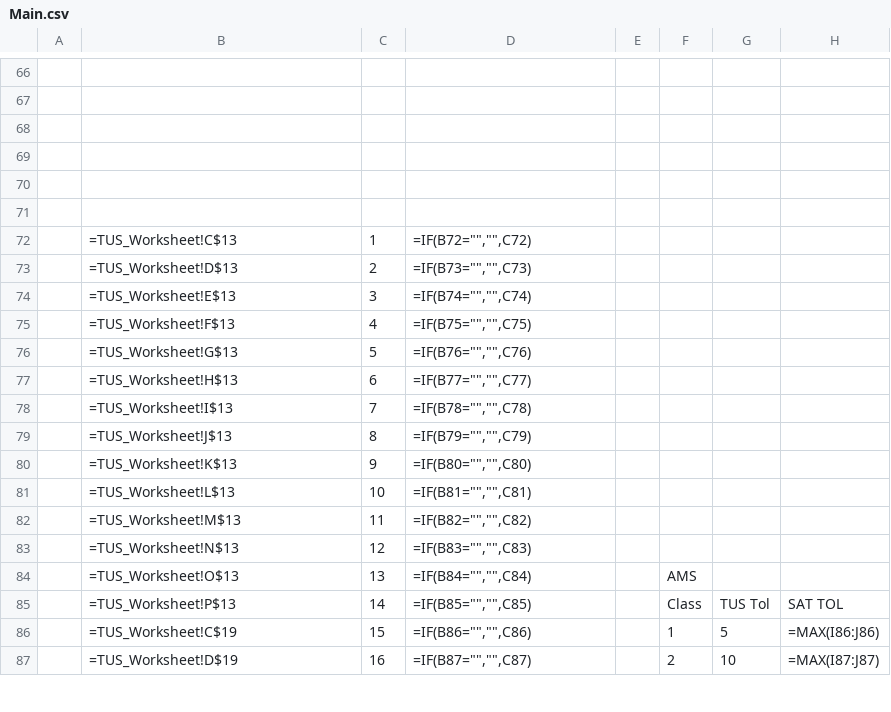
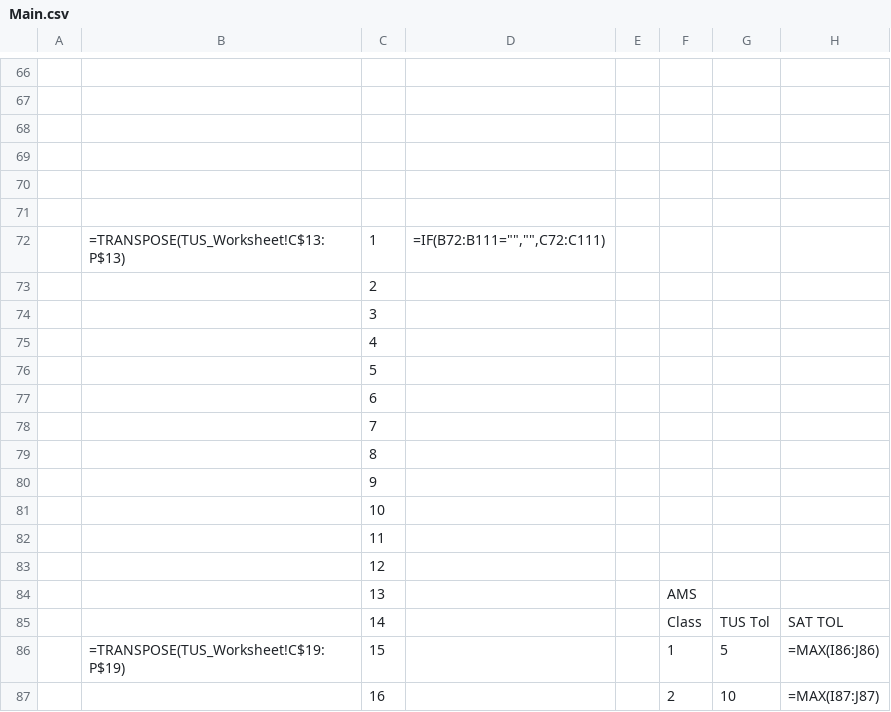
Before and after one commit to Johnson-Gage-Inspection-Inc/xl-TUS, a CSV file: exploded/00 TUS cert/sheets/Main.csv, drawn as a sheet; only a part is shown, gaps mark what is left out; the diff covers the shown part only; the diff names each change by its address in the sheet, - before the commit and + after, or states it on an @@ line.

Commit message:
Refactor Data_Sheet to standardize time formatting across all relevant sheets Redefine IsInArray function to avoid partial matches

```diff
--- a/exploded/00 TUS cert/sheets/Main.csv
+++ b/exploded/00 TUS cert/sheets/Main.csv
-B72: =TUS_Worksheet!C$13
+B72: =TRANSPOSE(TUS_Worksheet!C$13:P$13)
-D72: =IF(B72="","",C72)
+D72: =IF(B72:B111="","",C72:C111)
-B73: =TUS_Worksheet!D$13
+B73: (empty)
-D73: =IF(B73="","",C73)
+D73: (empty)
-B74: =TUS_Worksheet!E$13
+B74: (empty)
-D74: =IF(B74="","",C74)
+D74: (empty)
-B75: =TUS_Worksheet!F$13
+B75: (empty)
-D75: =IF(B75="","",C75)
+D75: (empty)
-B76: =TUS_Worksheet!G$13
+B76: (empty)
-D76: =IF(B76="","",C76)
+D76: (empty)
-B77: =TUS_Worksheet!H$13
+B77: (empty)
-D77: =IF(B77="","",C77)
+D77: (empty)
-B78: =TUS_Worksheet!I$13
+B78: (empty)
-D78: =IF(B78="","",C78)
+D78: (empty)
-B79: =TUS_Worksheet!J$13
+B79: (empty)
-D79: =IF(B79="","",C79)
+D79: (empty)
-B80: =TUS_Worksheet!K$13
+B80: (empty)
-D80: =IF(B80="","",C80)
+D80: (empty)
-B81: =TUS_Worksheet!L$13
+B81: (empty)
-D81: =IF(B81="","",C81)
+D81: (empty)
-B82: =TUS_Worksheet!M$13
+B82: (empty)
-D82: =IF(B82="","",C82)
+D82: (empty)
-B83: =TUS_Worksheet!N$13
+B83: (empty)
-D83: =IF(B83="","",C83)
+D83: (empty)
-B84: =TUS_Worksheet!O$13
+B84: (empty)
-D84: =IF(B84="","",C84)
+D84: (empty)
-B85: =TUS_Worksheet!P$13
+B85: (empty)
-D85: =IF(B85="","",C85)
+D85: (empty)
-B86: =TUS_Worksheet!C$19
+B86: =TRANSPOSE(TUS_Worksheet!C$19:P$19)
-D86: =IF(B86="","",C86)
+D86: (empty)
-B87: =TUS_Worksheet!D$19
+B87: (empty)
-D87: =IF(B87="","",C87)
+D87: (empty)
```
Also changed, not shown: 48 edited cells elsewhere in this file, 1 other file.
